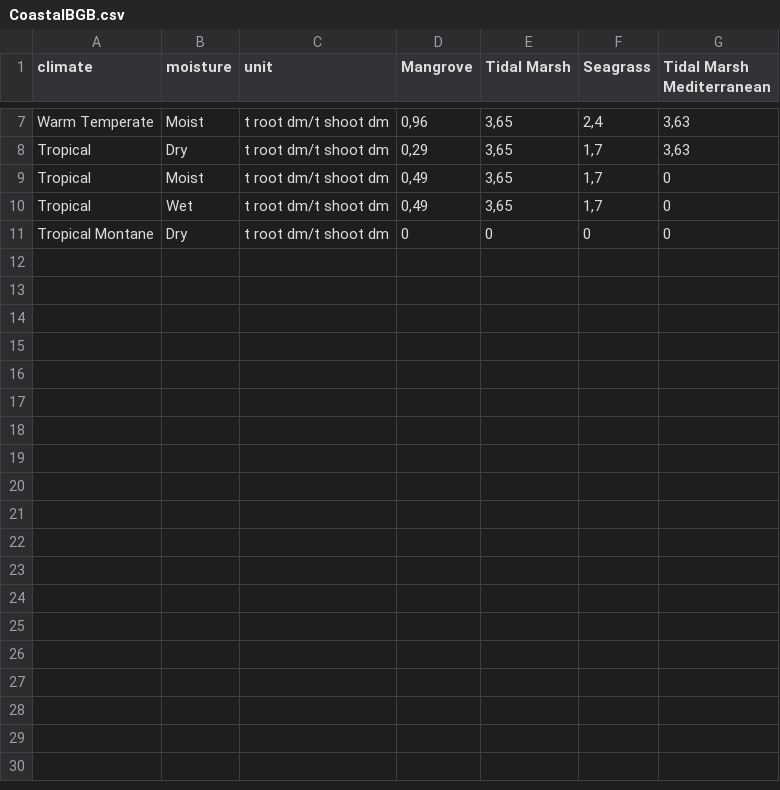
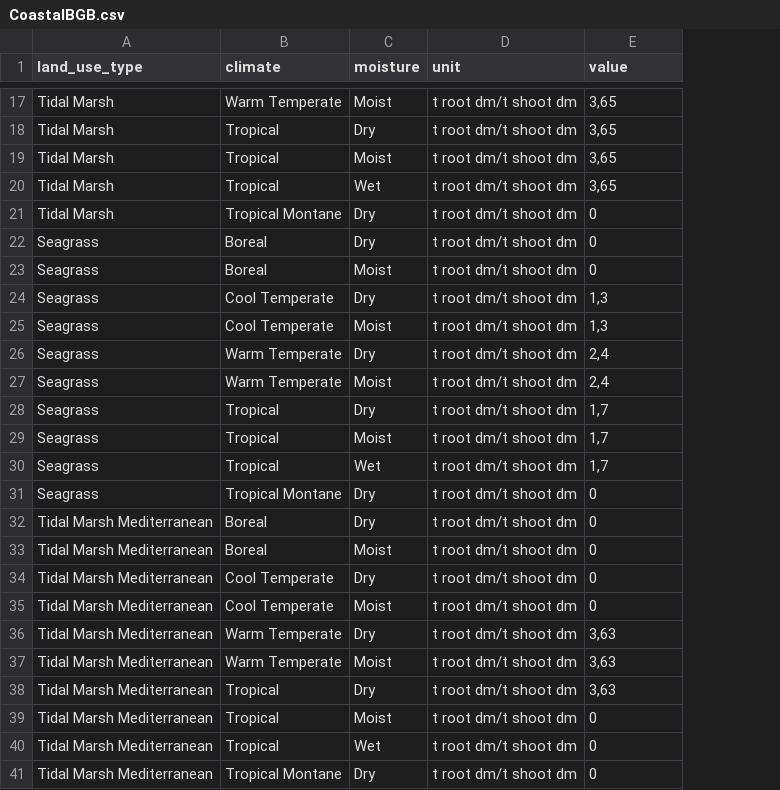
Before and after one commit to un-fao/exact-django-webapp, a CSV file: djangoexact/scripts/ipcc_data/CoastalBGB.csv, drawn as a sheet; only a part is shown, gaps mark what is left out; removed rows and columns are numbered as before the commit, all else as after; the diff covers the shown part only; the diff names each change by its address in the sheet, - before the commit and + after, or states it on an @@ line.

Commit message:
Refactor ipcc data

```diff
--- a/djangoexact/scripts/ipcc_data/CoastalBGB.csv
+++ b/djangoexact/scripts/ipcc_data/CoastalBGB.csv
+column A (land_use_type), rows 17-21: all Tidal Marsh
-column D (Mangrove), rows 7-11: 0,96 | 0,29 | 0,49 | 0,49 | 0
-column F (Seagrass), rows 7-11: 2,4 | 1,7 | 1,7 | 1,7 | 0
-column G (Tidal Marsh Mediterranean), rows 7-11: 3,63 | 3,63 | 0 | 0 | 0
-E1: Tidal Marsh
+E1: value
+row 22: Seagrass | Boreal | Dry | t root dm/t shoot dm | 0
+row 23: Seagrass | Boreal | Moist | t root dm/t shoot dm | 0
+row 24: Seagrass | Cool Temperate | Dry | t root dm/t shoot dm | 1,3
+row 25: Seagrass | Cool Temperate | Moist | t root dm/t shoot dm | 1,3
+row 26: Seagrass | Warm Temperate | Dry | t root dm/t shoot dm | 2,4
+row 27: Seagrass | Warm Temperate | Moist | t root dm/t shoot dm | 2,4
+row 28: Seagrass | Tropical | Dry | t root dm/t shoot dm | 1,7
+row 29: Seagrass | Tropical | Moist | t root dm/t shoot dm | 1,7
+row 30: Seagrass | Tropical | Wet | t root dm/t shoot dm | 1,7
+row 31: Seagrass | Tropical Montane | Dry | t root dm/t shoot dm | 0
+row 32: Tidal Marsh Mediterranean | Boreal | Dry | t root dm/t shoot dm | 0
+row 33: Tidal Marsh Mediterranean | Boreal | Moist | t root dm/t shoot dm | 0
+row 34: Tidal Marsh Mediterranean | Cool Temperate | Dry | t root dm/t shoot dm | 0
+row 35: Tidal Marsh Mediterranean | Cool Temperate | Moist | t root dm/t shoot dm | 0
+row 36: Tidal Marsh Mediterranean | Warm Temperate | Dry | t root dm/t shoot dm | 3,63
+row 37: Tidal Marsh Mediterranean | Warm Temperate | Moist | t root dm/t shoot dm | 3,63
+row 38: Tidal Marsh Mediterranean | Tropical | Dry | t root dm/t shoot dm | 3,63
+row 39: Tidal Marsh Mediterranean | Tropical | Moist | t root dm/t shoot dm | 0
+row 40: Tidal Marsh Mediterranean | Tropical | Wet | t root dm/t shoot dm | 0
+row 41: Tidal Marsh Mediterranean | Tropical Montane | Dry | t root dm/t shoot dm | 0
```
Also changed, not shown: 10 added rows elsewhere in this file, djangoexact/scripts/ipcc_data/CoastalAGB.csv, 1 other file.
